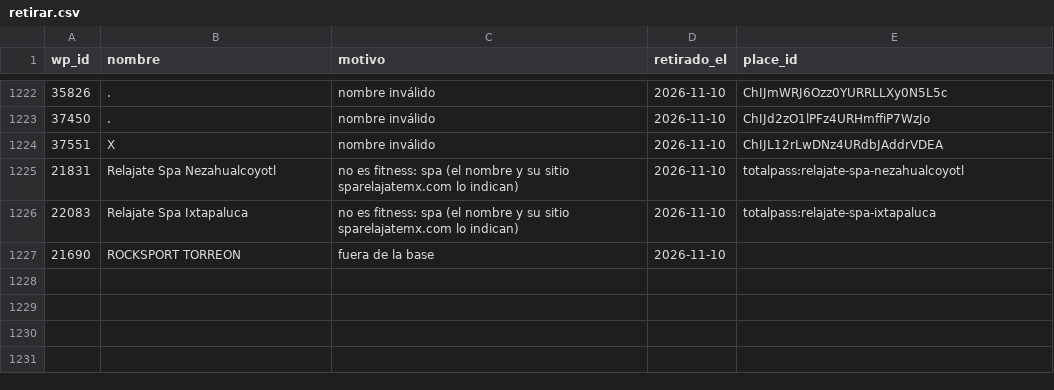
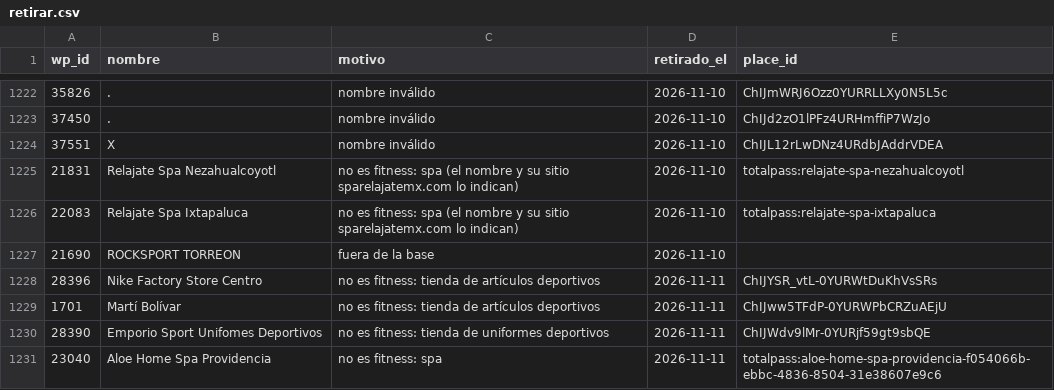
Before and after one commit to moikirsch/gyms52-d, a CSV file: data/retirar.csv, drawn as a sheet; only a part is shown, gaps mark what is left out; the diff names each change by its address in the sheet, - before the commit and + after, or states it on an @@ line.

```diff
--- a/data/retirar.csv
+++ b/data/retirar.csv
+row 1228: 28396 | Nike Factory Store Centro | no es fitness: tienda de artículos deportivos | 2026-11-11 | ChIJYSR_vtL-0YURWtDuKhVsSRs
+row 1229: 1701 | Martí Bolívar | no es fitness: tienda de artículos deportivos | 2026-11-11 | ChIJww5TFdP-0YURWPbCRZuAEjU
+row 1230: 28390 | Emporio Sport Unifomes Deportivos | no es fitness: tienda de uniformes deportivos | 2026-11-11 | ChIJWdv9lMr-0YURjf59gt9sbQE
+row 1231: 23040 | Aloe Home Spa Providencia | no es fitness: spa | 2026-11-11 | totalpass:aloe-home-spa-providencia-f054066b-ebbc-4836-8504-31e38607e9c6
```
Also changed, not shown: data/cerrados.csv, 4 other files.
